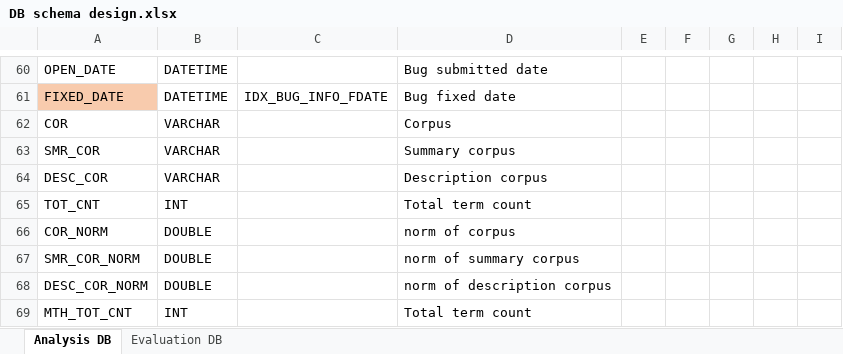
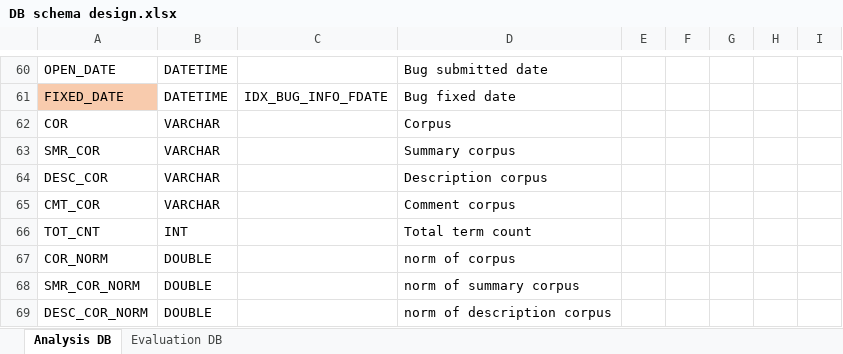
Before and after one commit to klausyoum/BLIA, an Excel workbook: doc/DB schema design.xlsx, sheet Analysis DB, drawn as a sheet; only a part is shown, gaps mark what is left out; the shorter side is filled out with more unchanged rows; values as stored, in another font and other column widths than the file's, no borders; the diff names each change by its address in the sheet, - before the commit and + after, or states it on an @@ line.

Commit message:
Changed filtering date from fixed date to open date of new bug report while analyzing similarity among bug reports 1. BUG_INFO.CMT_COR column added. 2. filtering date changed(fixed date => open date) 3. Comment excluded when calculating cosine similarity among bug reports.

```diff
--- a/doc/DB schema design.xlsx (sheet Analysis DB)
+++ b/doc/DB schema design.xlsx (sheet Analysis DB)
+row 65: CMT_COR | VARCHAR |  | Comment corpus
```
Also changed, not shown: 5 other files.
